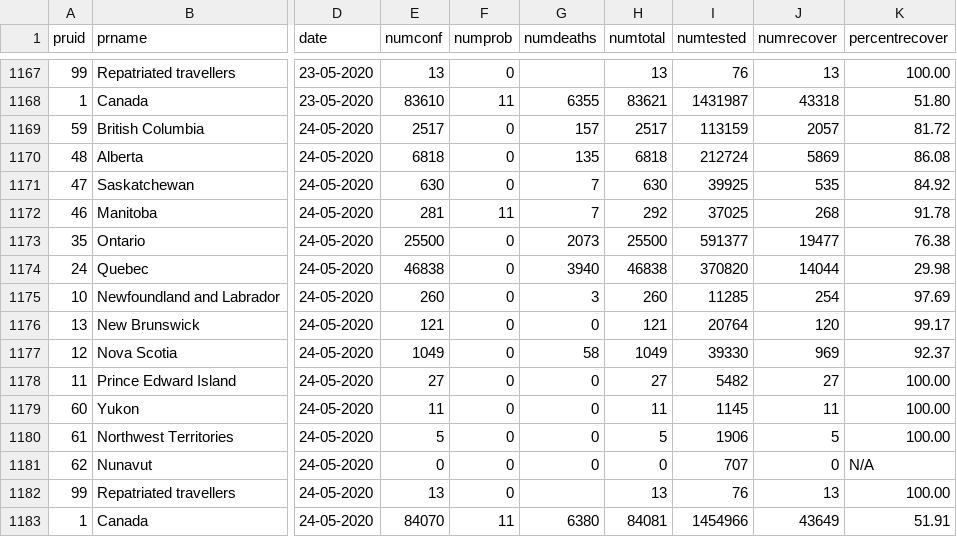
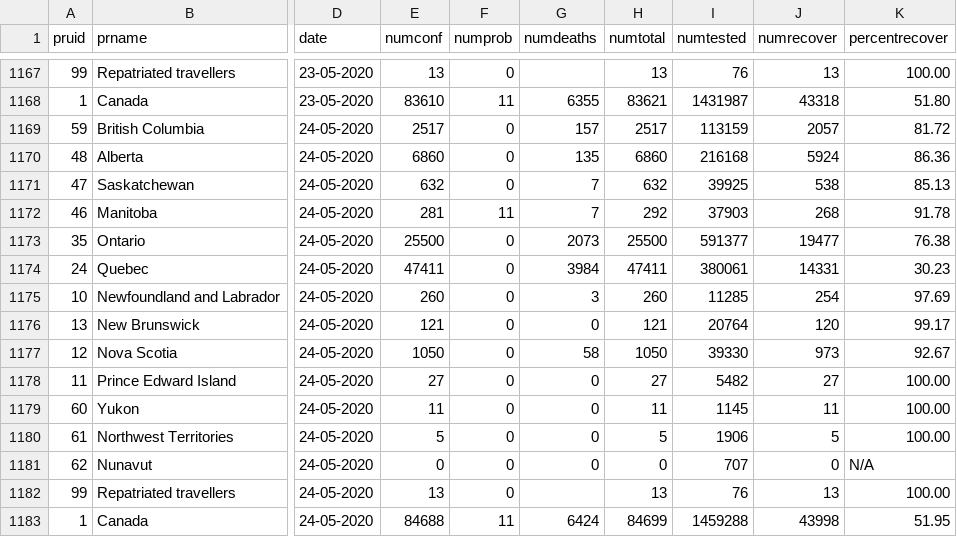
Before and after one commit to dlanger/coronavirus-hc-infobase-archive-OLD, a CSV file: CA__covid19__latest.csv, drawn as a sheet; only a part is shown, gaps mark what is left out; the diff names each change by its address in the sheet, - before the commit and + after, or states it on an @@ line.

```diff
--- a/CA__covid19__latest.csv
+++ b/CA__covid19__latest.csv
-E1170 (numconf): 6818
+E1170 (numconf): 6860
-H1170 (numtotal): 6818
+H1170 (numtotal): 6860
-I1170 (numtested): 212724
+I1170 (numtested): 216168
-J1170 (numrecover): 5869
+J1170 (numrecover): 5924
-K1170 (percentrecover): 86.08
+K1170 (percentrecover): 86.36
-E1171 (numconf): 630
+E1171 (numconf): 632
-H1171 (numtotal): 630
+H1171 (numtotal): 632
-J1171 (numrecover): 535
+J1171 (numrecover): 538
-K1171 (percentrecover): 84.92
+K1171 (percentrecover): 85.13
-I1172 (numtested): 37025
+I1172 (numtested): 37903
-E1174 (numconf): 46838
+E1174 (numconf): 47411
-G1174 (numdeaths): 3940
+G1174 (numdeaths): 3984
-H1174 (numtotal): 46838
+H1174 (numtotal): 47411
-I1174 (numtested): 370820
+I1174 (numtested): 380061
-J1174 (numrecover): 14044
+J1174 (numrecover): 14331
-K1174 (percentrecover): 29.98
+K1174 (percentrecover): 30.23
-E1177 (numconf): 1049
+E1177 (numconf): 1050
-H1177 (numtotal): 1049
+H1177 (numtotal): 1050
-J1177 (numrecover): 969
+J1177 (numrecover): 973
-K1177 (percentrecover): 92.37
+K1177 (percentrecover): 92.67
-E1183 (numconf): 84070
+E1183 (numconf): 84688
-G1183 (numdeaths): 6380
+G1183 (numdeaths): 6424
-H1183 (numtotal): 84081
+H1183 (numtotal): 84699
-I1183 (numtested): 1454966
+I1183 (numtested): 1459288
-J1183 (numrecover): 43649
+J1183 (numrecover): 43998
-K1183 (percentrecover): 51.91
+K1183 (percentrecover): 51.95
```
Also changed, not shown: 1 other file.
